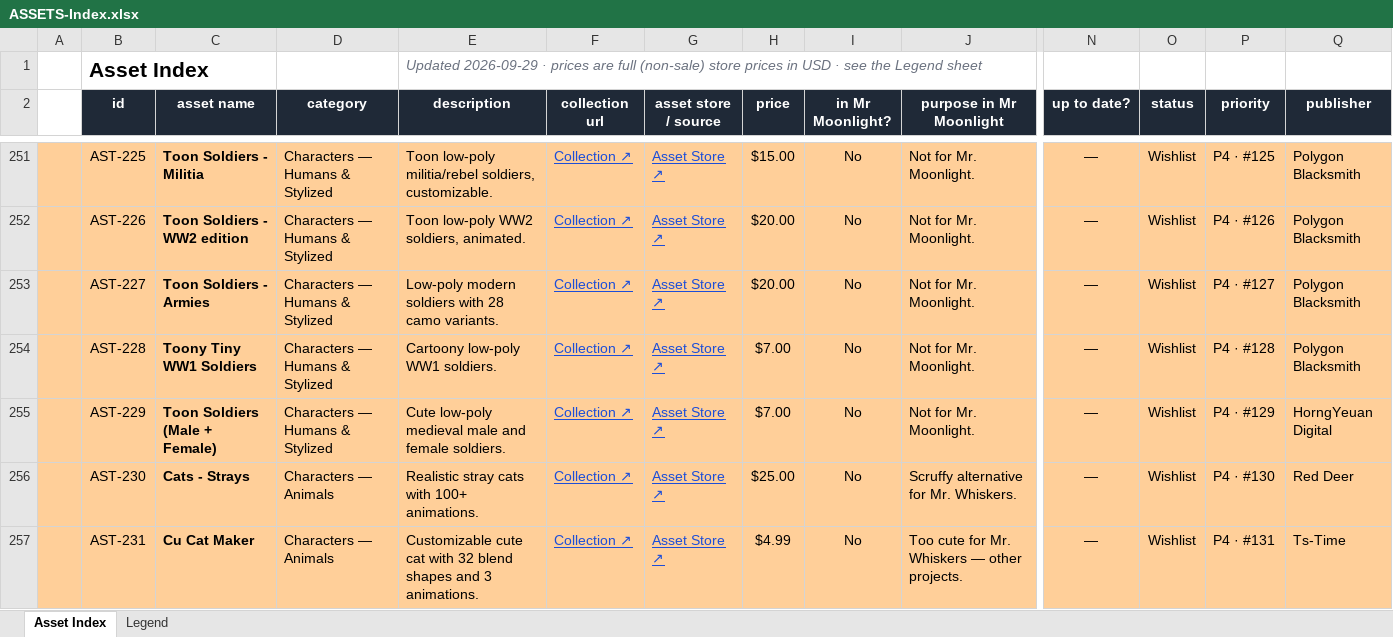
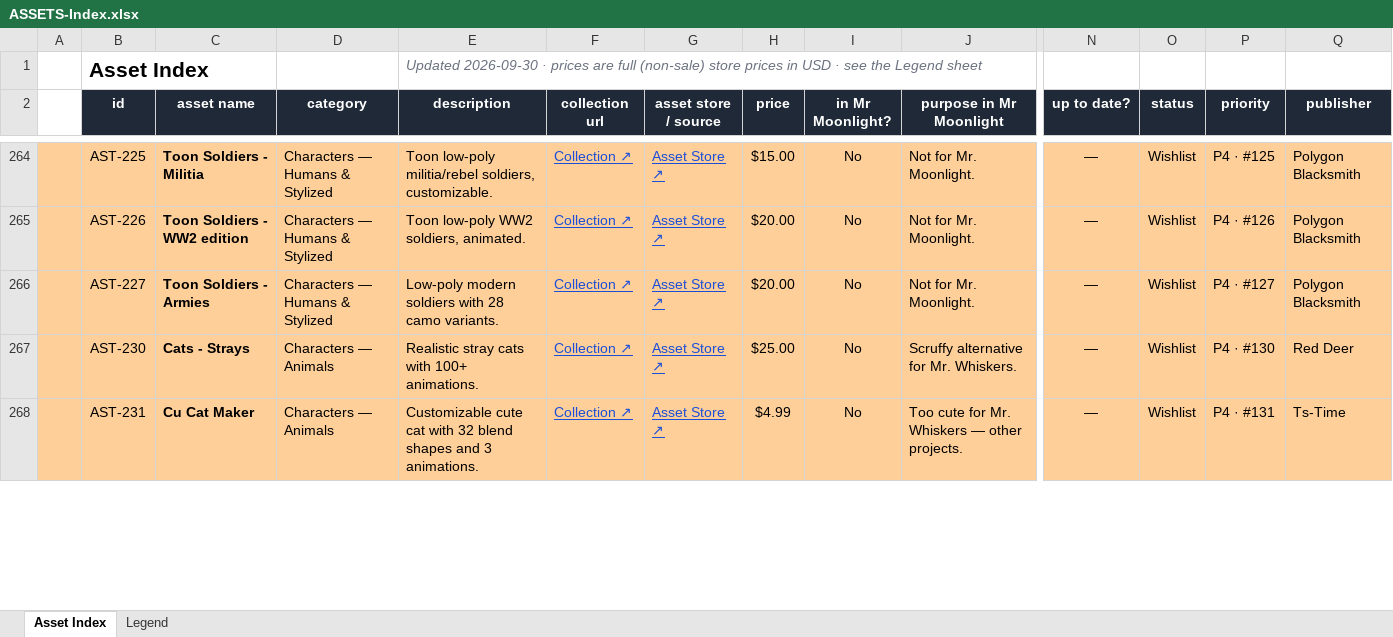
Before and after one commit to MustardMasterSpark/mr-moonlight, an Excel workbook: Docs/asset-index/ASSETS-Index.xlsx, sheet Asset Index, drawn as a sheet; only a part is shown, gaps mark what is left out; values as stored, in another font and other column widths than the file's, no borders; removed rows and columns are numbered as before the commit, all else as after; rows hold the shown columns only; the diff covers the shown part only; the diff names each change by its address in the sheet, - before the commit and + after, or states it on an @@ line.

```diff
--- a/Docs/asset-index/ASSETS-Index.xlsx (sheet Asset Index)
+++ b/Docs/asset-index/ASSETS-Index.xlsx (sheet Asset Index)
-E1 (description): Updated 2026-09-29 · prices…
+E1 (description): Updated 2026-09-30 · prices…
-row 254:  | AST-228 | Toony Tiny WW1 Soldiers | Characters — Humans & Stylized | Cartoony low-poly WW1 soldiers. | Collection ↗ | Asset Store ↗ | $7.00 | No | Not for Mr. Moonlight. | — | Wishlist | P4 · #128 | Polygon Blacksmith
-row 255:  | AST-229 | Toon Soldiers (Male + Female) | Characters — Humans & Stylized | Cute low-poly medieval male and female soldiers. | Collection ↗ | Asset Store ↗ | $7.00 | No | Not for Mr. Moonlight. | — | Wishlist | P4 · #129 | HorngYeuan Digital
```
Also changed, not shown: 27 added rows, 17 removed rows and 3 edited cells elsewhere in this sheet, sheet Legend, 22 other files.
